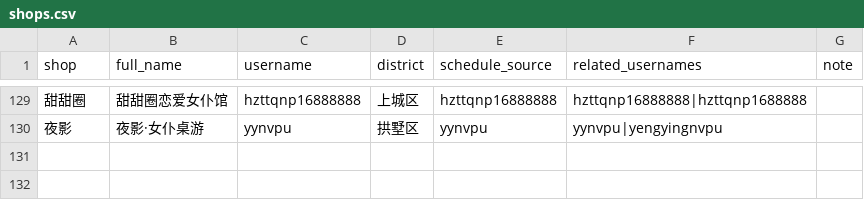
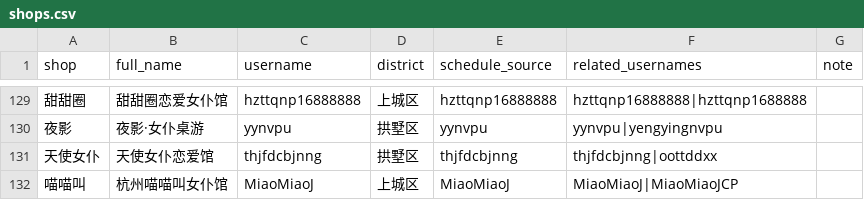
Before and after one commit to qiqi598/nvpuribao, a CSV file: data/shops.csv, drawn as a sheet; only a part is shown, gaps mark what is left out; the diff names each change by its address in the sheet, - before the commit and + after, or states it on an @@ line.

Commit message:
data: auto sync 2026-07-02 20:22 CST

```diff
--- a/data/shops.csv
+++ b/data/shops.csv
+row 131: 天使女仆 | 天使女仆恋爱馆 | thjfdcbjnng | 拱墅区 | thjfdcbjnng | thjfdcbjnng|oottddxx
+row 132: 喵喵叫 | 杭州喵喵叫女仆馆 | MiaoMiaoJ | 上城区 | MiaoMiaoJ | MiaoMiaoJ|MiaoMiaoJCP
```
Also changed, not shown: 4 other files.
